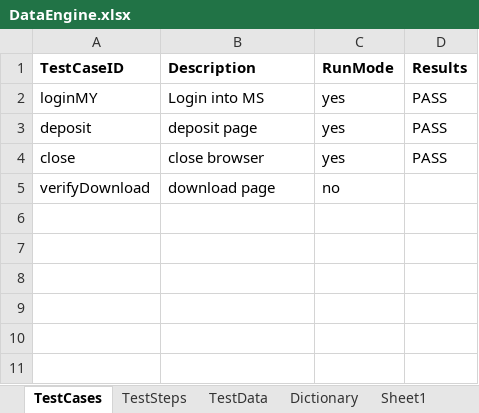
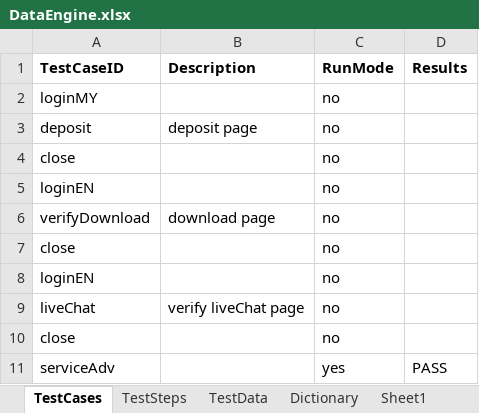
Before and after one commit to ziyilam/automation, an Excel workbook: src/dataEngine/DataEngine.xlsx, sheet TestCases, drawn as a sheet; values as stored, in another font and other column widths than the file's, no borders; removed rows and columns are numbered as before the commit, all else as after; the diff names each change by its address in the sheet, - before the commit and + after, or states it on an @@ line.

```diff
--- a/src/dataEngine/DataEngine.xlsx (sheet TestCases)
+++ b/src/dataEngine/DataEngine.xlsx (sheet TestCases)
-row 2: loginMY | Login into MS | yes | PASS
+row 2: loginMY |  | no
-C3 (RunMode): yes
+C3 (RunMode): no
-D3 (Results): PASS
+D3 (Results): (empty)
-row 4: close | close browser | yes | PASS
+row 4: close |  | no
+row 5: loginEN |  | no
+row 7: close |  | no
+row 8: loginEN |  | no
+row 9: liveChat | verify liveChat page | no
+row 10: close |  | no
+row 11: serviceAdv |  | yes | PASS
```
Also changed, not shown: sheet TestSteps, sheet TestData, 1 other file.
